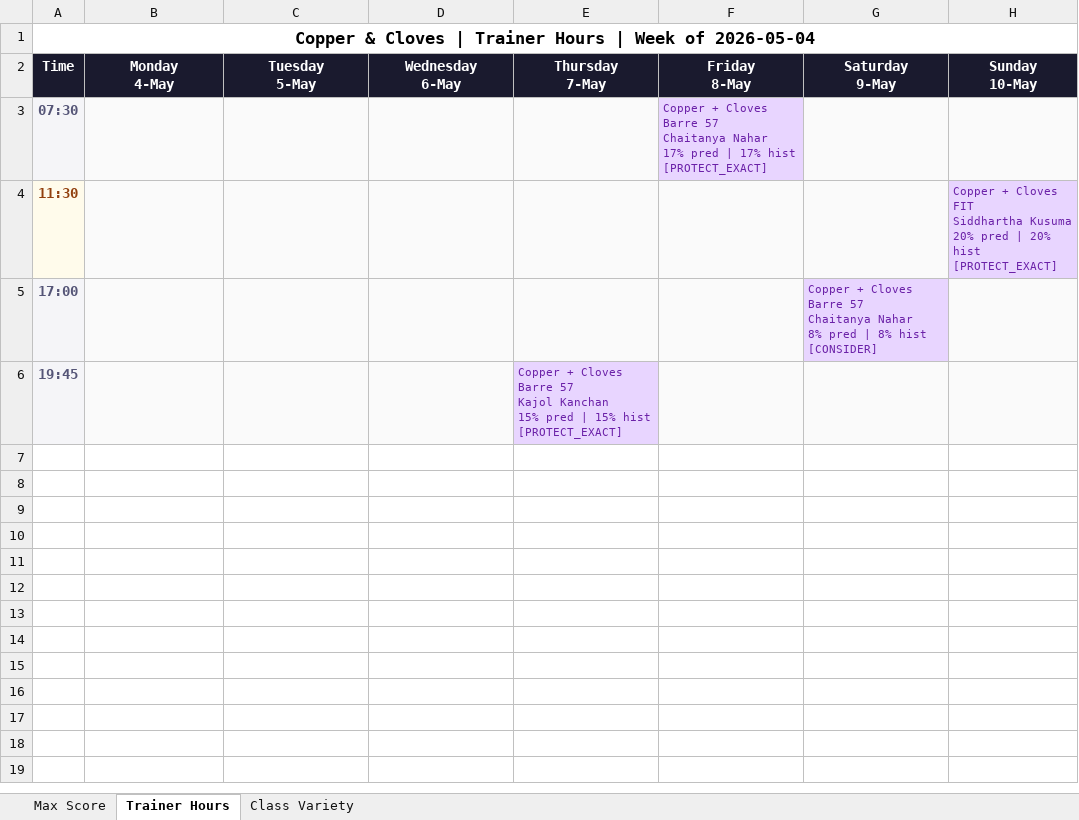
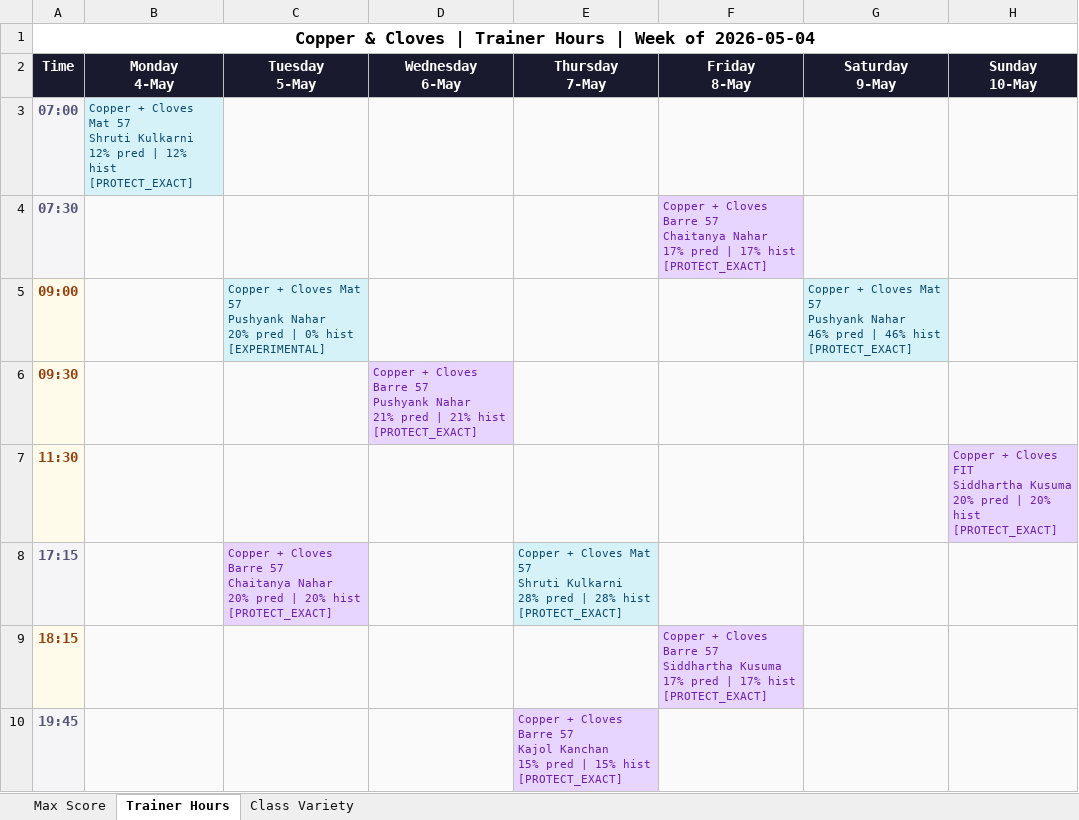
Before and after one commit to Jimmeey23/schedulling-assistant, an Excel workbook: outputs/schedule_copper_cloves.xlsx, sheet Trainer Hours, drawn as a sheet; values as stored, in another font and other column widths than the file's, no borders; removed rows and columns are numbered as before the commit, all else as after; ↵ is a line break in a cell; the diff names each change by its address in the sheet, - before the commit and + after, or states it on an @@ line.

```diff
--- a/outputs/schedule_copper_cloves.xlsx (sheet Trainer Hours)
+++ b/outputs/schedule_copper_cloves.xlsx (sheet Trainer Hours)
+row 3: 07:00 | Copper + Cloves Mat 57 ↵ Shruti Kulkarni ↵ 12% pred | 12% hist ↵ [PROTECT_EXACT]
+row 5: 09:00 |  | Copper + Cloves Mat 57 ↵ Pushyank Nahar ↵ 20% pred | 0% hist ↵ [EXPERIMENTAL] |  |  |  | Copper + Cloves Mat 57 ↵ Pushyank Nahar ↵ 46% pred | 46% hist ↵ [PROTECT_EXACT]
+row 6: 09:30 |  |  | Copper + Cloves Barre 57 ↵ Pushyank Nahar ↵ 21% pred | 21% hist ↵ [PROTECT_EXACT]
-row 5: 17:00 |  |  |  |  |  | Copper + Cloves Barre 57 ↵ Chaitanya Nahar ↵ 8% pred | 8% hist ↵ [CONSIDER]
+row 8: 17:15 |  | Copper + Cloves Barre 57 ↵ Chaitanya Nahar ↵ 20% pred | 20% hist ↵ [PROTECT_EXACT] |  | Copper + Cloves Mat 57 ↵ Shruti Kulkarni ↵ 28% pred | 28% hist ↵ [PROTECT_EXACT]
+row 9: 18:15 |  |  |  |  | Copper + Cloves Barre 57 ↵ Siddhartha Kusuma ↵ 17% pred | 17% hist ↵ [PROTECT_EXACT]
```
Also changed, not shown: sheet Max Score, sheet Class Variety, outputs/schedule_courtside.xlsx, outputs/schedule_kenkere.xlsx, 22 other files.
